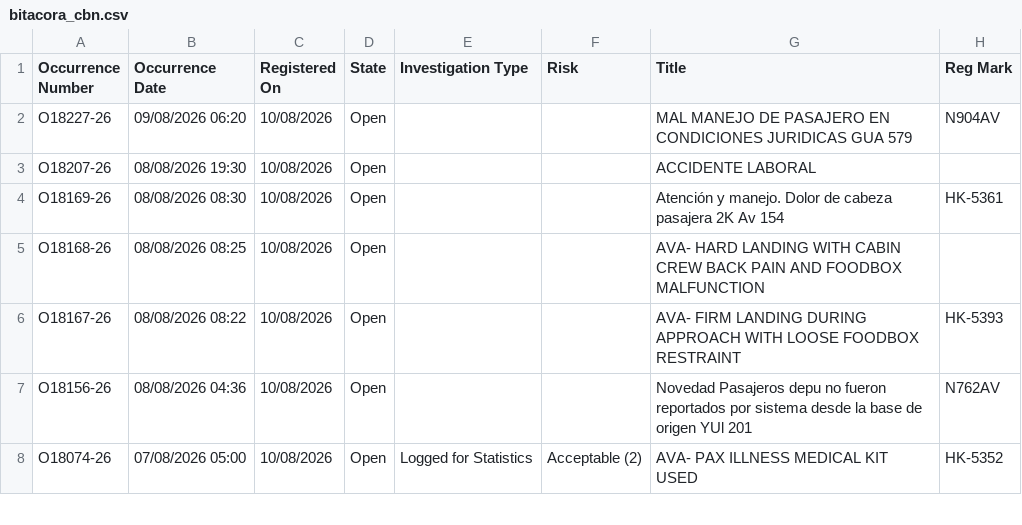
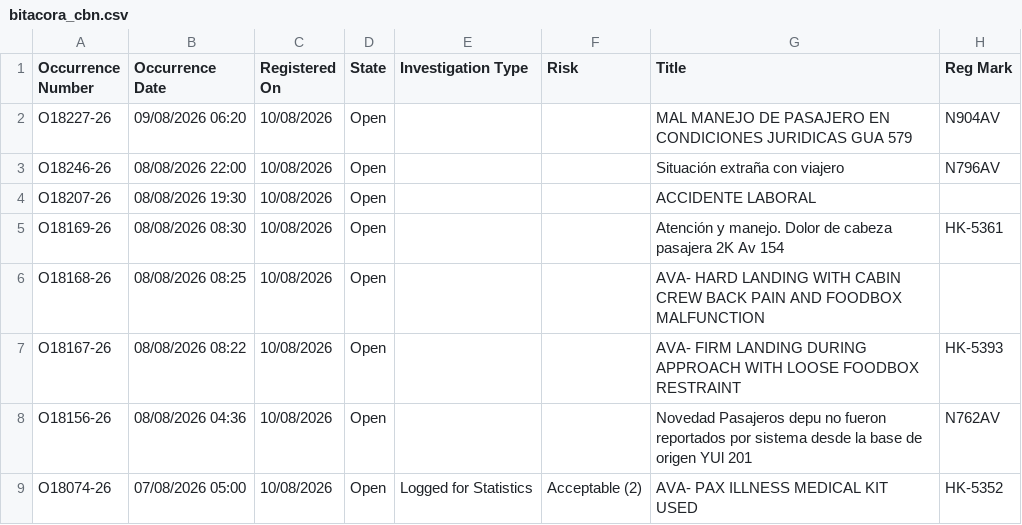
Before and after one commit to luibernip/segops, a CSV file: bitacora_cbn.csv, drawn as a sheet; only a part is shown.

```diff
--- a/bitacora_cbn.csv
+++ b/bitacora_cbn.csv
@@ -2,2 +2,3 @@ Occurrence Number,Occurrence Date,Registered On,State,Investigation Type,Risk,Ti
 O18227-26,09/08/2026 06:20,10/08/2026,Open,,,MAL MANEJO DE PASAJERO EN CONDICIONES JURIDICAS GUA 579,N904AV
+O18246-26,08/08/2026 22:00,10/08/2026,Open,,,Situación extraña con viajero,N796AV
 O18207-26,08/08/2026 19:30,10/08/2026,Open,,,ACCIDENTE LABORAL,
```
Also changed, not shown: bitacora_cbn_real.csv, bitacora_grh.csv, 4 other files.
